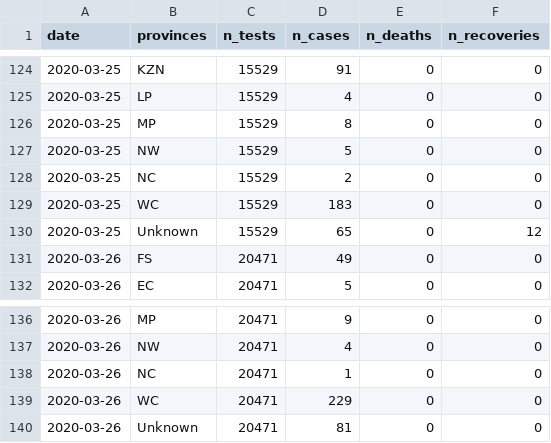
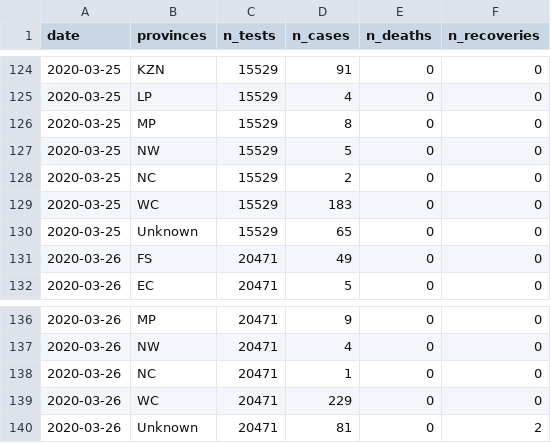
Before and after one commit to kamermanpr/covid_19_dataZA, a CSV file: data-2020-03-26.csv, drawn as a sheet; only a part is shown, gaps mark what is left out; the diff names each change by its address in the sheet, - before the commit and + after, or states it on an @@ line.

Commit message:
Aligned recoveries with NICD dashboard

```diff
--- a/data-2020-03-26.csv
+++ b/data-2020-03-26.csv
-F130 (n_recoveries): 12
+F130 (n_recoveries): 0
-F140 (n_recoveries): 0
+F140 (n_recoveries): 2
```
Also changed, not shown: data-2020-03-25.csv, 2 other files.
